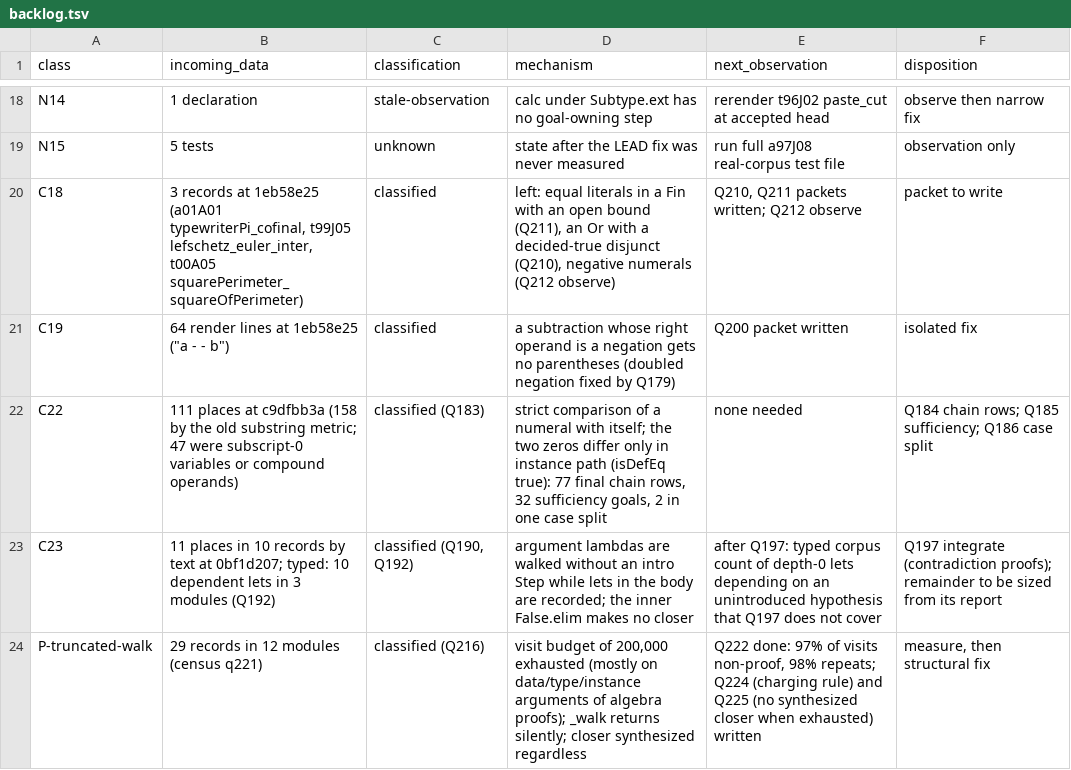
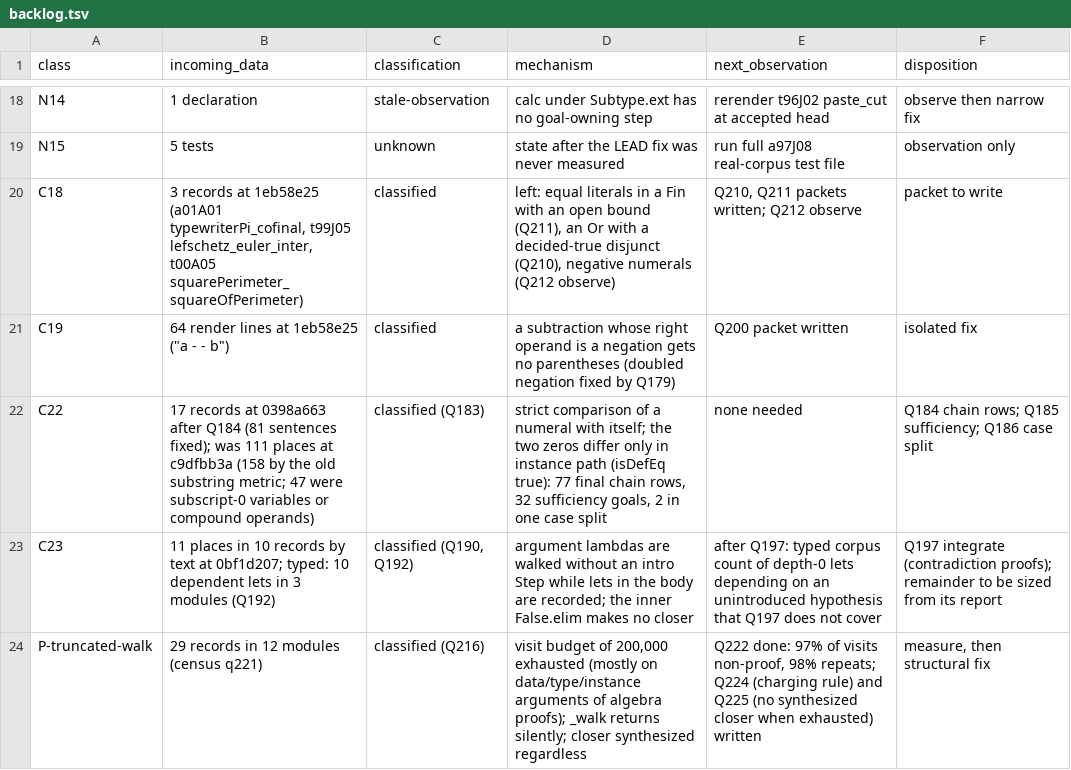
Before and after one commit to tothedarktowercame/futon4, a TSV file: holes/labs/E-paperprinter-cleanup/endgame/backlog.tsv, drawn as a sheet; only a part is shown, gaps mark what is left out.

```diff
--- a/holes/labs/E-paperprinter-cleanup/endgame/backlog.tsv
+++ b/holes/labs/E-paperprinter-cleanup/endgame/backlog.tsv
@@ -21,3 +21,3 @@ C18	3 records at 1eb58e25 (a01A01 typewriterPi_cofinal, t99J05 lefschetz_euler_i
 C19	64 render lines at 1eb58e25 ("a - - b")	classified	a subtraction whose right operand is a negation gets no parentheses (doubled negation fixed by Q179)	Q200 packet written	isolated fix
-C22	111 places at c9dfbb3a (158 by the old substring metric; 47 were subscript-0 variables or compound operands)	classified (Q183)	strict comparison of a numeral with itself; the two zeros differ only in instance path (isDefEq true): 77 final chain rows, 32 sufficiency goals, 2 in one case split	none needed	Q184 chain rows; Q185 sufficiency; Q186 case split
+C22	17 records at 0398a663 after Q184 (81 sentences fixed); was 111 places at c9dfbb3a (158 by the old substring metric; 47 were subscript-0 variables or compound operands)	classified (Q183)	strict comparison of a numeral with itself; the two zeros differ only in instance path (isDefEq true): 77 final chain rows, 32 sufficiency goals, 2 in one case split	none needed	Q184 chain rows; Q185 sufficiency; Q186 case split
 C23	11 places in 10 records by text at 0bf1d207; typed: 10 dependent lets in 3 modules (Q192)	classified (Q190, Q192)	argument lambdas are walked without an intro Step while lets in the body are recorded; the inner False.elim makes no closer	after Q197: typed corpus count of depth-0 lets depending on an unintroduced hypothesis that Q197 does not cover	Q197 integrate (contradiction proofs); remainder to be sized from its report
```
Also changed, not shown: holes/labs/E-paperprinter-cleanup/endgame/classes.tsv, holes/labs/E-paperprinter-cleanup/endgame/counts.tsv, 4 other files.
